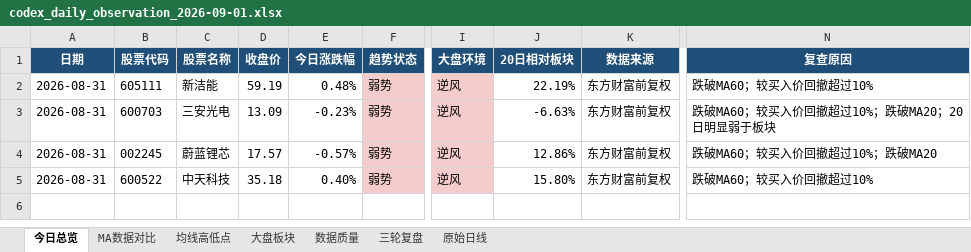
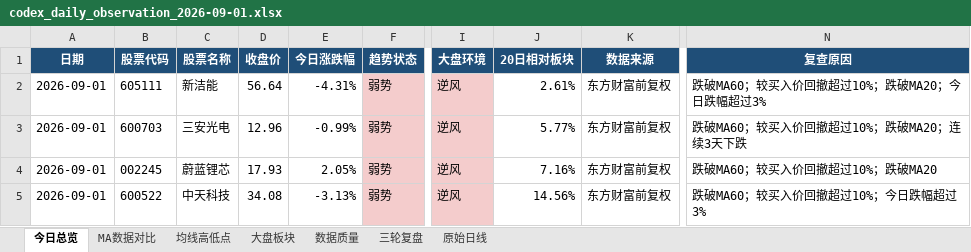
Before and after one commit to ghskb1949/a-share-dashboard, an Excel workbook: codex_daily_observation_2026-09-01.xlsx, sheet 今日总览, drawn as a sheet; only a part is shown, gaps mark what is left out; values as stored, in another font and other column widths than the file's, no borders; the diff names each change by its address in the sheet, - before the commit and + after, or states it on an @@ line.

```diff
--- a/codex_daily_observation_2026-09-01.xlsx (sheet 今日总览)
+++ b/codex_daily_observation_2026-09-01.xlsx (sheet 今日总览)
-A2:A5 (日期): 2026-08-31
+A2:A5 (日期): 2026-09-01
-D2 (收盘价): 59.19
+D2 (收盘价): 56.64
-E2 (今日涨跌幅): 0.48%
+E2 (今日涨跌幅): -4.31%
-J2 (20日相对板块): 22.19%
+J2 (20日相对板块): 2.61%
-N2 (复查原因): 跌破MA60；较买入价回撤超过10%
+N2 (复查原因): 跌破MA60；较买入价回撤超过10%；跌破MA20；今日跌幅超过3%
-D3 (收盘价): 13.09
+D3 (收盘价): 12.96
-E3 (今日涨跌幅): -0.23%
+E3 (今日涨跌幅): -0.99%
-J3 (20日相对板块): -6.63%
+J3 (20日相对板块): 5.77%
-N3 (复查原因): 跌破MA60；较买入价回撤超过10%；跌破MA20；20日明显弱于板块
+N3 (复查原因): 跌破MA60；较买入价回撤超过10%；跌破MA20；连续3天下跌
-D4 (收盘价): 17.57
+D4 (收盘价): 17.93
-E4 (今日涨跌幅): -0.57%
+E4 (今日涨跌幅): 2.05%
-J4 (20日相对板块): 12.86%
+J4 (20日相对板块): 7.16%
-D5 (收盘价): 35.18
+D5 (收盘价): 34.08
-E5 (今日涨跌幅): 0.40%
+E5 (今日涨跌幅): -3.13%
-J5 (20日相对板块): 15.80%
+J5 (20日相对板块): 14.56%
-N5 (复查原因): 跌破MA60；较买入价回撤超过10%
+N5 (复查原因): 跌破MA60；较买入价回撤超过10%；今日跌幅超过3%
```
Also changed, not shown: sheet 原始日线, sheet 大盘板块, sheet 均线高低点, sheet MA数据对比, sheet 数据质量, output/codex_daily_observation_2026-09-01.xlsx, 3 other files.
